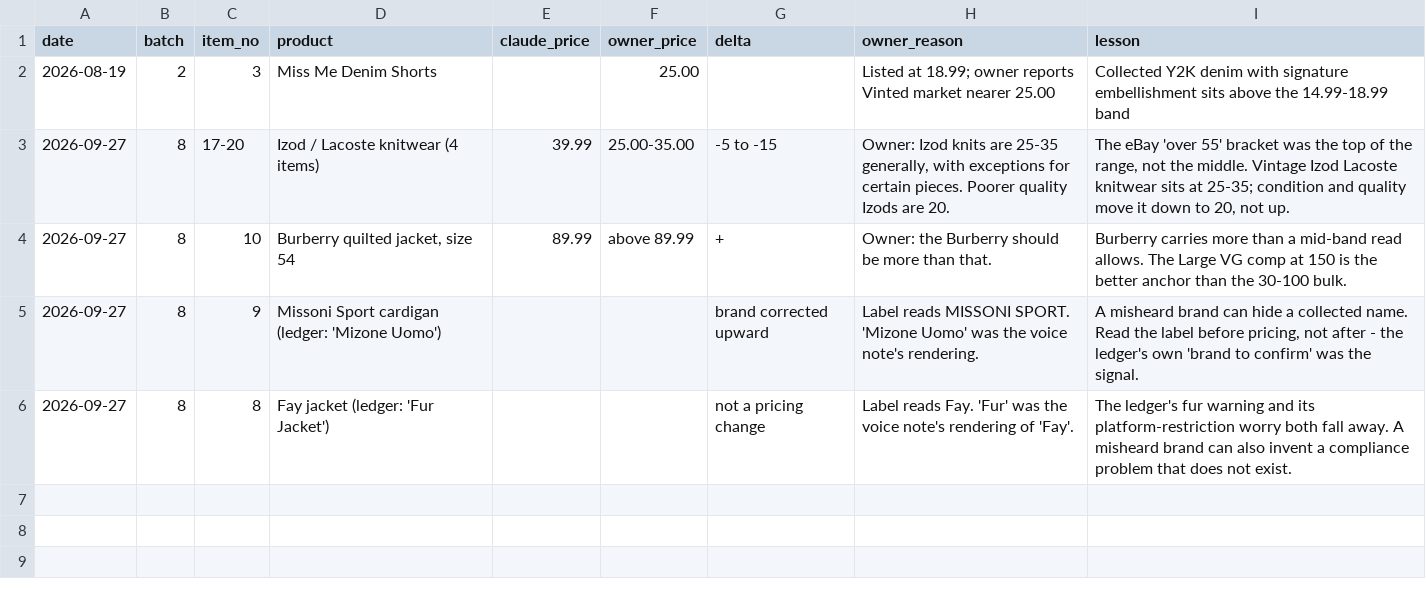
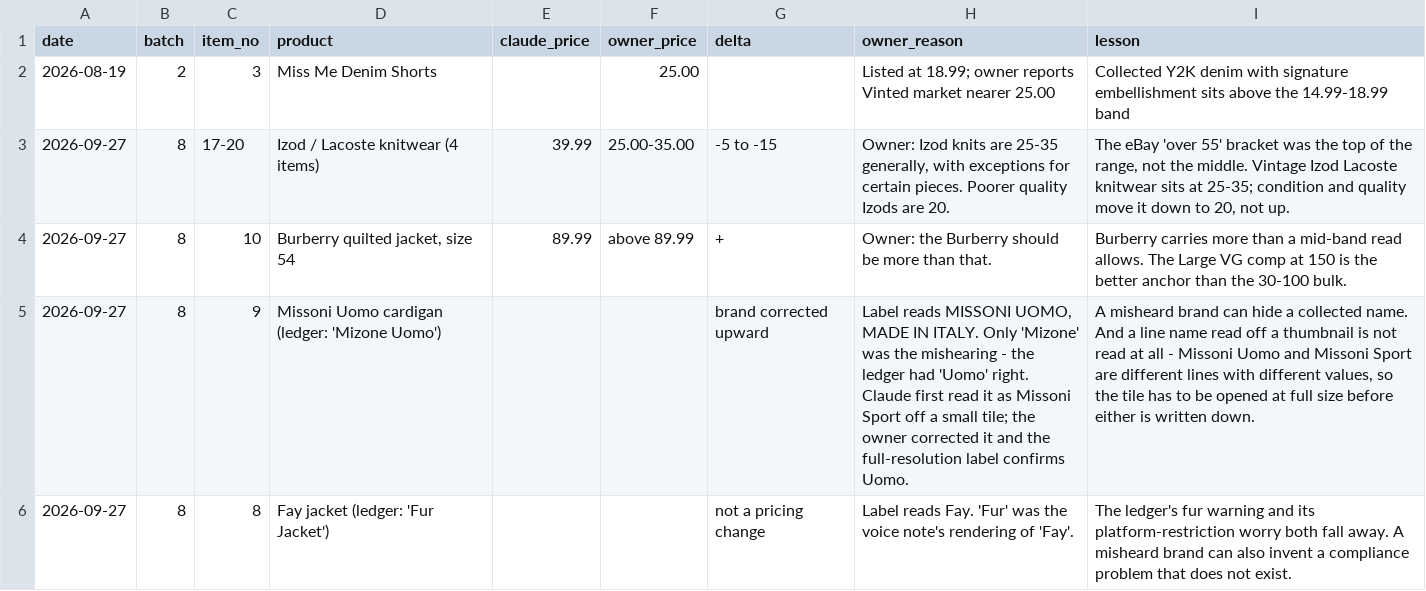
Before and after one commit to Mrwilson1882/Milltown-Archive, a CSV file: price-corrections.csv, drawn as a sheet.

```diff
--- a/price-corrections.csv
+++ b/price-corrections.csv
@@ -4,3 +4,3 @@ date,batch,item_no,product,claude_price,owner_price,delta,owner_reason,lesson
 2026-09-27,8,10,"Burberry quilted jacket, size 54",89.99,above 89.99,+,Owner: the Burberry should be more than that.,Burberry carries more than a mid-band read allows. The Large VG comp at 150 is the better anchor than the 30-100 bulk.
-2026-09-27,8,9,Missoni Sport cardigan (ledger: 'Mizone Uomo'),,,brand corrected upward,Label reads MISSONI SPORT. 'Mizone Uomo' was the voice note's rendering.,"A misheard brand can hide a collected name. Read the label before pricing, not after - the ledger's own 'brand to confirm' was the signal."
+2026-09-27,8,9,Missoni Uomo cardigan (ledger: 'Mizone Uomo'),,,brand corrected upward,"Label reads MISSONI UOMO, MADE IN ITALY. Only 'Mizone' was the mishearing - the ledger had 'Uomo' right. Claude first read it as Missoni Sport off a small tile; the owner corrected it and the full-resolution label confirms Uomo.","A misheard brand can hide a collected name. And a line name read off a thumbnail is not read at all - Missoni Uomo and Missoni Sport are different lines with different values, so the tile has to be opened at full size before either is written down."
 2026-09-27,8,8,Fay jacket (ledger: 'Fur Jacket'),,,not a pricing change,Label reads Fay. 'Fur' was the voice note's rendering of 'Fay'.,The ledger's fur warning and its platform-restriction worry both fall away. A misheard brand can also invent a compliance problem that does not exist.
```
Also changed, not shown: 2 other files.
